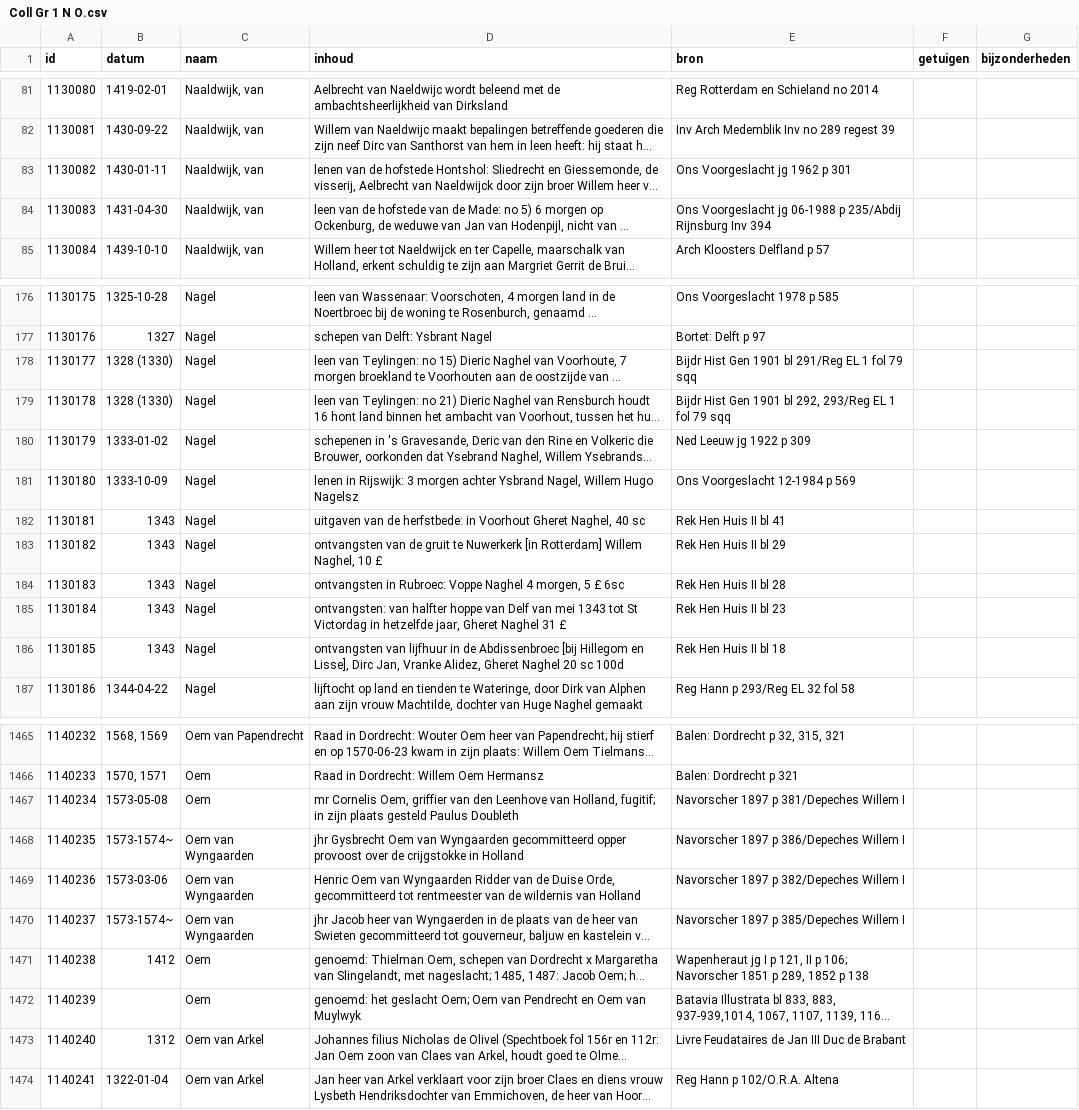
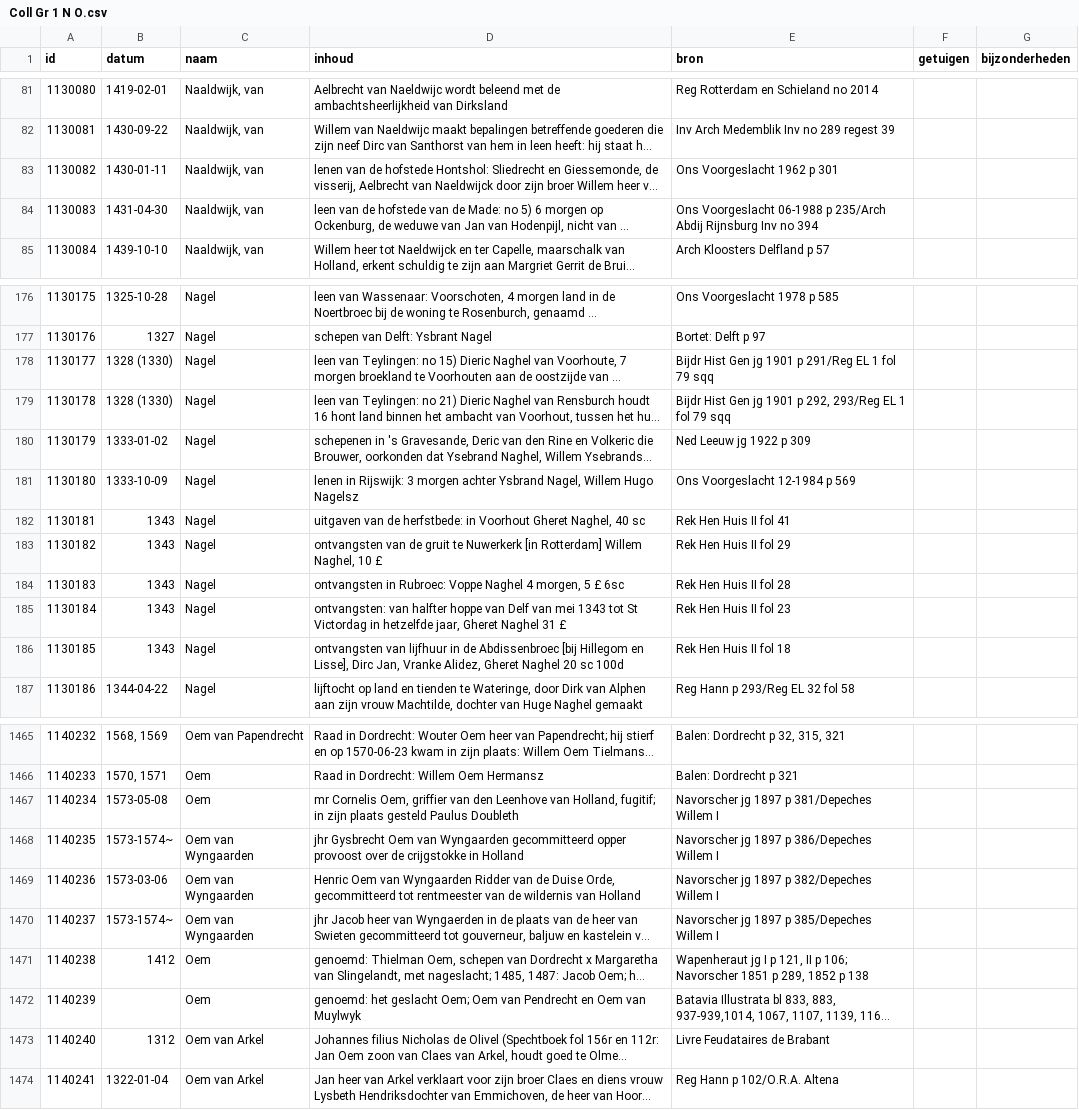
Before and after one commit to collectiegroesbeek/collectiegroesbeek-data, a CSV file: Coll Gr 1 N O.csv, drawn as a sheet; only a part is shown, gaps mark what is left out; long unchanged cells end in …; the diff covers the shown part only; the diff names each change by its address in the sheet, - before the commit and + after, or states it on an @@ line.

```diff
--- a/Coll Gr 1 N O.csv
+++ b/Coll Gr 1 N O.csv
-E83 (bron): Ons Voorgeslacht jg 1962 p 301
+E83 (bron): Ons Voorgeslacht 1962 p 301
-E84 (bron): Ons Voorgeslacht jg 06-1988 p 235/Abdij Rijnsburg Inv 394
+E84 (bron): Ons Voorgeslacht 06-1988 p 235/Arch Abdij Rijnsburg Inv no 394
-E178 (bron): …Hist Gen 1901 bl 291/Reg EL…
+E178 (bron): …Hist Gen jg 1901 p 291/Reg EL…
-E179 (bron): …Hist Gen 1901 bl 292, 293/Reg…
+E179 (bron): …Hist Gen jg 1901 p 292, 293/Reg…
-E182 (bron): Rek Hen Huis II bl 41
+E182 (bron): Rek Hen Huis II fol 41
-E183 (bron): Rek Hen Huis II bl 29
+E183 (bron): Rek Hen Huis II fol 29
-E184 (bron): Rek Hen Huis II bl 28
+E184 (bron): Rek Hen Huis II fol 28
-E185 (bron): Rek Hen Huis II bl 23
+E185 (bron): Rek Hen Huis II fol 23
-E186 (bron): Rek Hen Huis II bl 18
+E186 (bron): Rek Hen Huis II fol 18
-E1467 (bron): Navorscher 1897 p 381/Depeches Willem I
+E1467 (bron): Navorscher jg 1897 p 381/Depeches Willem I
-E1468 (bron): Navorscher 1897 p 386/Depeches Willem I
+E1468 (bron): Navorscher jg 1897 p 386/Depeches Willem I
-E1469 (bron): Navorscher 1897 p 382/Depeches Willem I
+E1469 (bron): Navorscher jg 1897 p 382/Depeches Willem I
-E1470 (bron): Navorscher 1897 p 385/Depeches Willem I
+E1470 (bron): Navorscher jg 1897 p 385/Depeches Willem I
-E1473 (bron): Livre Feudataires de Jan III Duc de Brabant
+E1473 (bron): Livre Feudataires de Brabant
```
Also changed, not shown: 17 edited cells elsewhere in this file, Coll Gr 1 E.csv, Coll Gr 1 R.csv, 15 other files.
